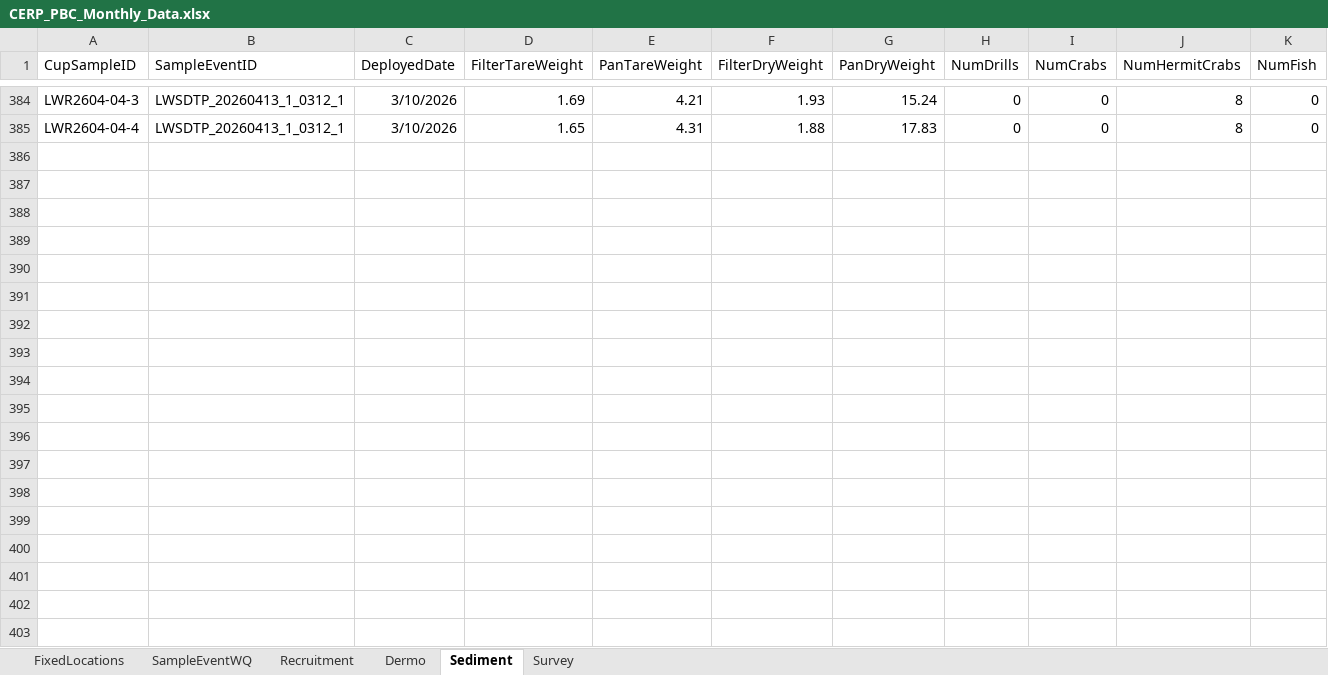
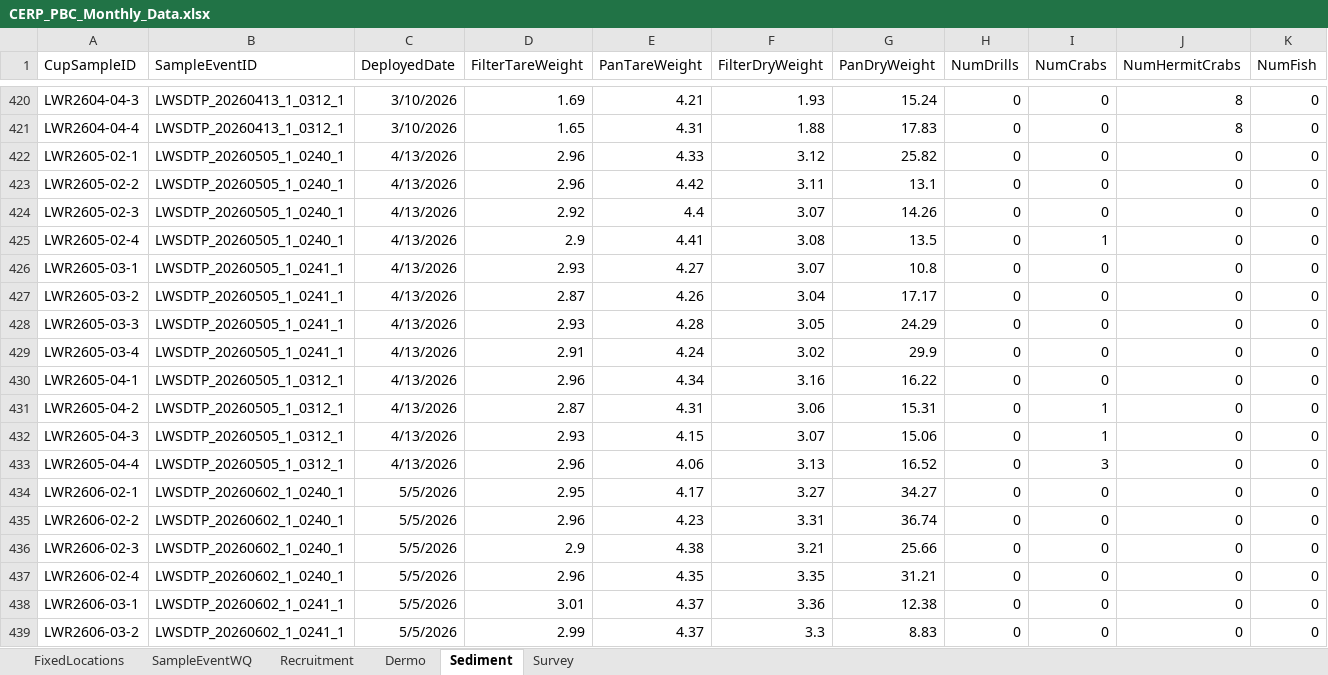
Before and after one commit to E-Levine/Oyster-Reports, an Excel workbook: Monthly/Summary data/CERP_PBC_Monthly_Data.xlsx, sheet Sediment, drawn as a sheet; only a part is shown, gaps mark what is left out; values as stored, in another font and other column widths than the file's, no borders; rows hold the shown columns only; the diff covers the shown part only; the diff names each change by its address in the sheet, - before the commit and + after, or states it on an @@ line.

```diff
--- a/Monthly/Summary data/CERP_PBC_Monthly_Data.xlsx (sheet Sediment)
+++ b/Monthly/Summary data/CERP_PBC_Monthly_Data.xlsx (sheet Sediment)
+row 422: LWR2605-02-1 | LWSDTP_20260505_1_0240_1 | 4/13/2026 | 2.96 | 4.33 | 3.12 | 25.82 | 0 | 0 | 0 | 0
+row 423: LWR2605-02-2 | LWSDTP_20260505_1_0240_1 | 4/13/2026 | 2.96 | 4.42 | 3.11 | 13.1 | 0 | 0 | 0 | 0
+row 424: LWR2605-02-3 | LWSDTP_20260505_1_0240_1 | 4/13/2026 | 2.92 | 4.4 | 3.07 | 14.26 | 0 | 0 | 0 | 0
+row 425: LWR2605-02-4 | LWSDTP_20260505_1_0240_1 | 4/13/2026 | 2.9 | 4.41 | 3.08 | 13.5 | 0 | 1 | 0 | 0
+row 426: LWR2605-03-1 | LWSDTP_20260505_1_0241_1 | 4/13/2026 | 2.93 | 4.27 | 3.07 | 10.8 | 0 | 0 | 0 | 0
+row 427: LWR2605-03-2 | LWSDTP_20260505_1_0241_1 | 4/13/2026 | 2.87 | 4.26 | 3.04 | 17.17 | 0 | 0 | 0 | 0
+row 428: LWR2605-03-3 | LWSDTP_20260505_1_0241_1 | 4/13/2026 | 2.93 | 4.28 | 3.05 | 24.29 | 0 | 0 | 0 | 0
+row 429: LWR2605-03-4 | LWSDTP_20260505_1_0241_1 | 4/13/2026 | 2.91 | 4.24 | 3.02 | 29.9 | 0 | 0 | 0 | 0
+row 430: LWR2605-04-1 | LWSDTP_20260505_1_0312_1 | 4/13/2026 | 2.96 | 4.34 | 3.16 | 16.22 | 0 | 0 | 0 | 0
+row 431: LWR2605-04-2 | LWSDTP_20260505_1_0312_1 | 4/13/2026 | 2.87 | 4.31 | 3.06 | 15.31 | 0 | 1 | 0 | 0
+row 432: LWR2605-04-3 | LWSDTP_20260505_1_0312_1 | 4/13/2026 | 2.93 | 4.15 | 3.07 | 15.06 | 0 | 1 | 0 | 0
+row 433: LWR2605-04-4 | LWSDTP_20260505_1_0312_1 | 4/13/2026 | 2.96 | 4.06 | 3.13 | 16.52 | 0 | 3 | 0 | 0
+row 434: LWR2606-02-1 | LWSDTP_20260602_1_0240_1 | 5/5/2026 | 2.95 | 4.17 | 3.27 | 34.27 | 0 | 0 | 0 | 0
+row 435: LWR2606-02-2 | LWSDTP_20260602_1_0240_1 | 5/5/2026 | 2.96 | 4.23 | 3.31 | 36.74 | 0 | 0 | 0 | 0
+row 436: LWR2606-02-3 | LWSDTP_20260602_1_0240_1 | 5/5/2026 | 2.9 | 4.38 | 3.21 | 25.66 | 0 | 0 | 0 | 0
+row 437: LWR2606-02-4 | LWSDTP_20260602_1_0240_1 | 5/5/2026 | 2.96 | 4.35 | 3.35 | 31.21 | 0 | 0 | 0 | 0
+row 438: LWR2606-03-1 | LWSDTP_20260602_1_0241_1 | 5/5/2026 | 3.01 | 4.37 | 3.36 | 12.38 | 0 | 0 | 0 | 0
+row 439: LWR2606-03-2 | LWSDTP_20260602_1_0241_1 | 5/5/2026 | 2.99 | 4.37 | 3.3 | 8.83 | 0 | 0 | 0 | 0
```
Also changed, not shown: 54 added rows and cell formats elsewhere in this sheet, sheet Recruitment, sheet Dermo, sheet SampleEventWQ, sheet Survey, 1 other file.
